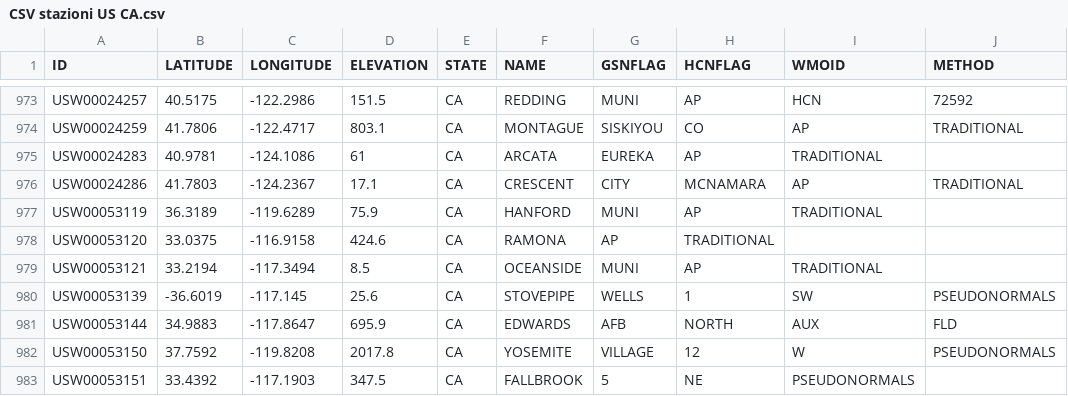
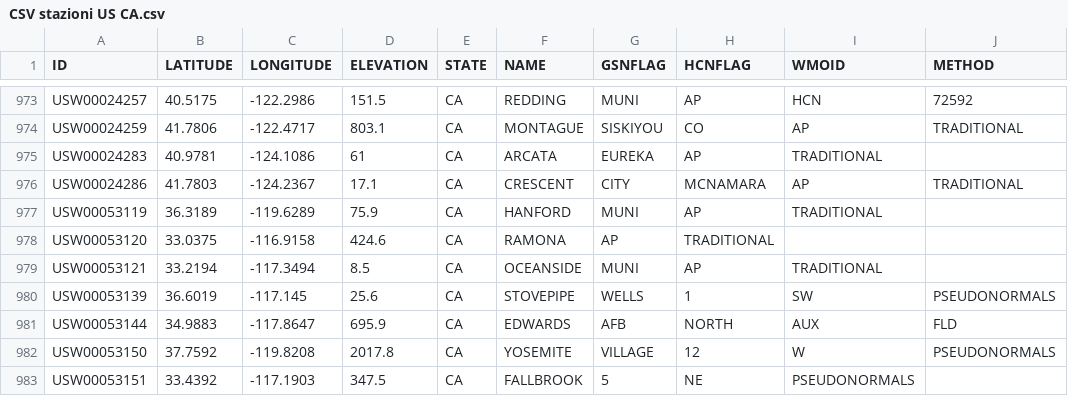
Before and after one commit to faaber/InforTerr, a CSV file: Progetto/09 CSV/CSV stazioni US CA.csv, drawn as a sheet; only a part is shown, gaps mark what is left out; the diff names each change by its address in the sheet, - before the commit and + after, or states it on an @@ line.

```diff
--- a/Progetto/09 CSV/CSV stazioni US CA.csv
+++ b/Progetto/09 CSV/CSV stazioni US CA.csv
-B980 (LATITUDE): -36.6019
+B980 (LATITUDE): 36.6019
```
Also changed, not shown: Progetto/12 Fase precedente/09 CSV/CSV tmax geo.csv, Progetto/12 Fase precedente/09 CSV/CSV tmin geo.csv, 26 other files.
